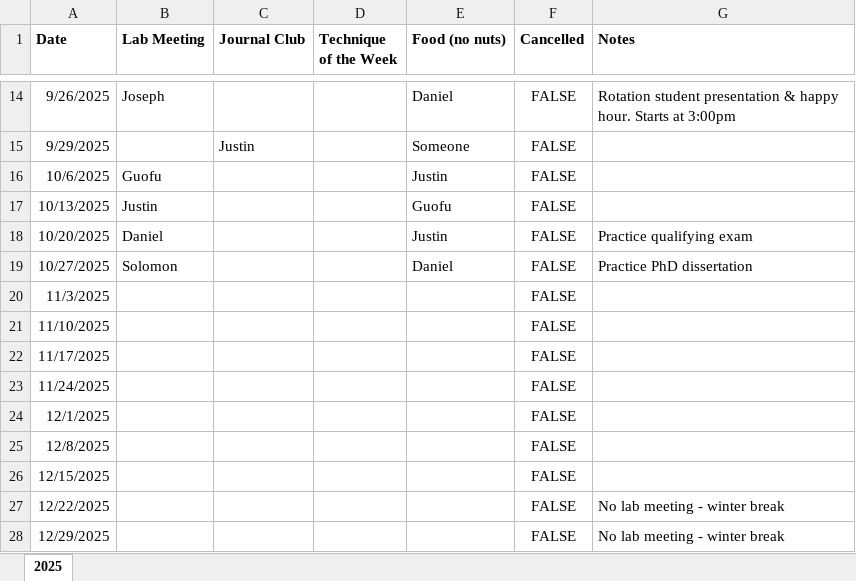
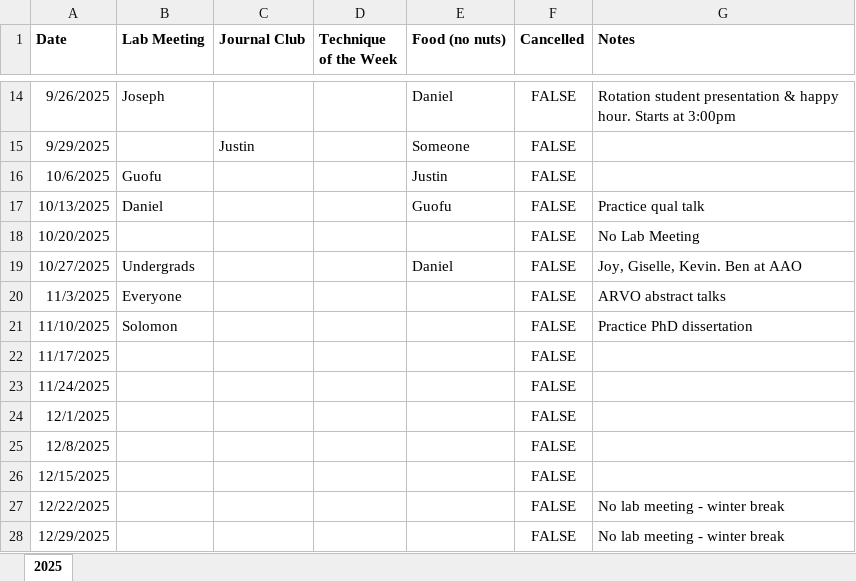
Before and after one commit to Frankfort-Lab/frankfort-lab-website, an Excel workbook: lab_meeting/lab_meeting_calendar.xlsx, sheet 2025, drawn as a sheet; only a part is shown, gaps mark what is left out; values as stored, in another font and other column widths than the file's, no borders; the diff names each change by its address in the sheet, - before the commit and + after, or states it on an @@ line.

Commit message:
lab meeting update 10/15/25

```diff
--- a/lab_meeting/lab_meeting_calendar.xlsx (sheet 2025)
+++ b/lab_meeting/lab_meeting_calendar.xlsx (sheet 2025)
-B17 (Lab Meeting): Justin
+B17 (Lab Meeting): Daniel
-G17 (Notes): (empty)
+G17 (Notes): Practice qual talk
-B18 (Lab Meeting): Daniel
+B18 (Lab Meeting): (empty)
-E18 (Food (no nuts)): Justin
+E18 (Food (no nuts)): (empty)
-G18 (Notes): Practice qualifying exam
+G18 (Notes): No Lab Meeting
-B19 (Lab Meeting): Solomon
+B19 (Lab Meeting): Undergrads
-G19 (Notes): Practice PhD dissertation
+G19 (Notes): Joy, Giselle, Kevin. Ben at AAO
-B20 (Lab Meeting): (empty)
+B20 (Lab Meeting): Everyone
-G20 (Notes): (empty)
+G20 (Notes): ARVO abstract talks
-B21 (Lab Meeting): (empty)
+B21 (Lab Meeting): Solomon
-G21 (Notes): (empty)
+G21 (Notes): Practice PhD dissertation
```
Also changed, not shown: 4 other files.
